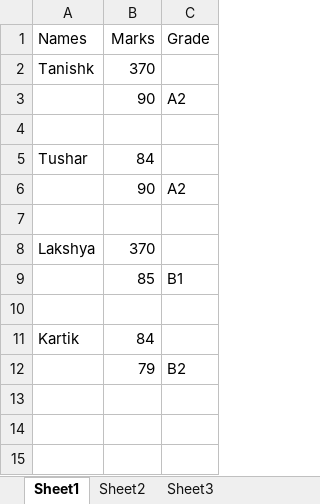
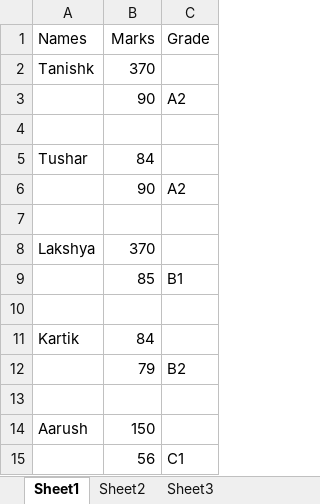
Before and after one commit to ImTani/xlread, an Excel workbook: Test.xlsx, sheet Sheet1, drawn as a sheet; values as stored, in another font and other column widths than the file's, no borders; the diff names each change by its address in the sheet, - before the commit and + after, or states it on an @@ line.

Commit message:
excel sheet is now expandable

```diff
--- a/Test.xlsx (sheet Sheet1)
+++ b/Test.xlsx (sheet Sheet1)
+row 13: (empty)
+row 14: Aarush | 150
+row 15:  | 56 | C1
```
Also changed, not shown: 1 other file.
